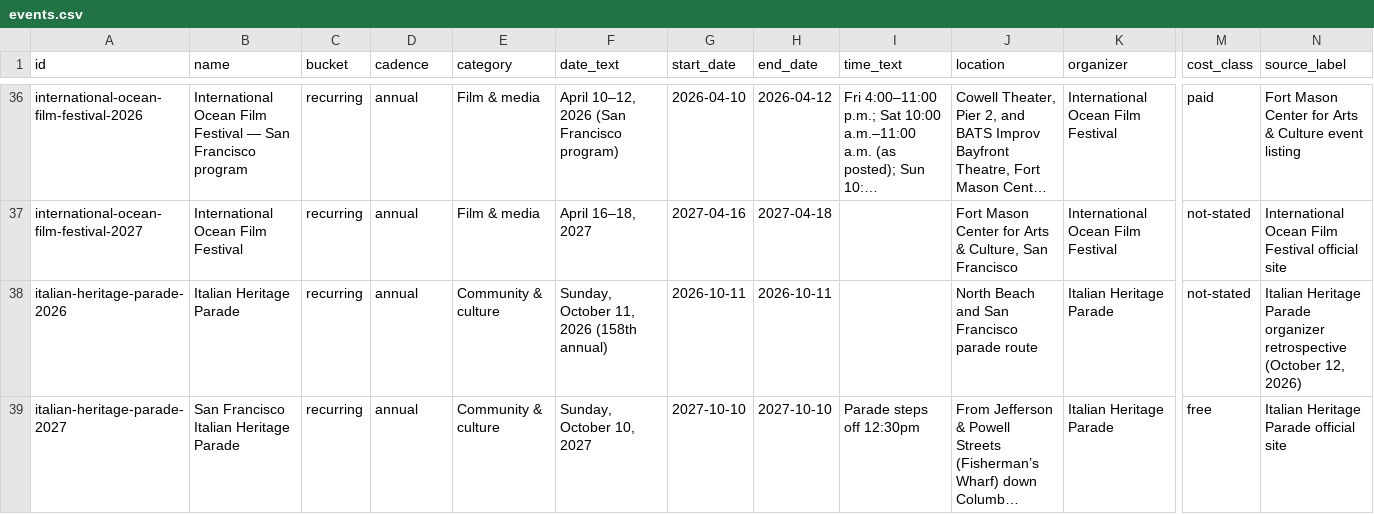
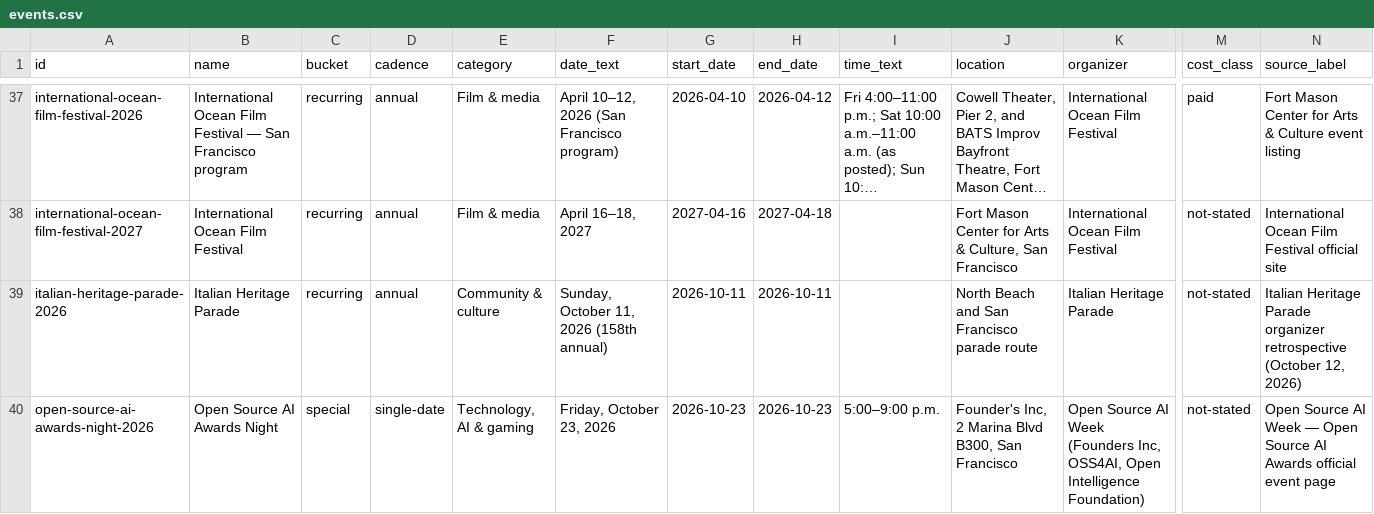
Before and after one commit to buffedlizard55-lab/MaltaProj7, a CSV file: data/events.csv, drawn as a sheet; only a part is shown, gaps mark what is left out; the shorter side is filled out with more unchanged rows; long unchanged cells end in …; rows hold the shown columns only; the diff covers the shown part only; the diff names each change by its address in the sheet, - before the commit and + after, or states it on an @@ line.

Commit message:
Free-first restructure: main free-events section, separate paid section, data-generated focus cards, +4 official-source rows, +8 flags, hardened verifier
Co-authored-by: arena-agent <297053741+arena-agent@users.noreply.github.com>

```diff
--- a/data/events.csv
+++ b/data/events.csv
+row 40: open-source-ai-awards-night-2026 | Open Source AI Awards Night | special | single-date | Technology, AI & gaming | Friday, October 23, 2026 | 2026-10-23 | 2026-10-23 | 5:00–9:00 p.m. | Founder's Inc, 2 Marina Blvd B300, San Francisco | Open Source AI Week (Founders Inc, OSS4AI, Open Intelligence Foundation) | not-stated | Open Source AI Week — Open Source AI Awards official event page
```
Also changed, not shown: 3 added rows and 5 edited cells elsewhere in this file, 29 other files.
